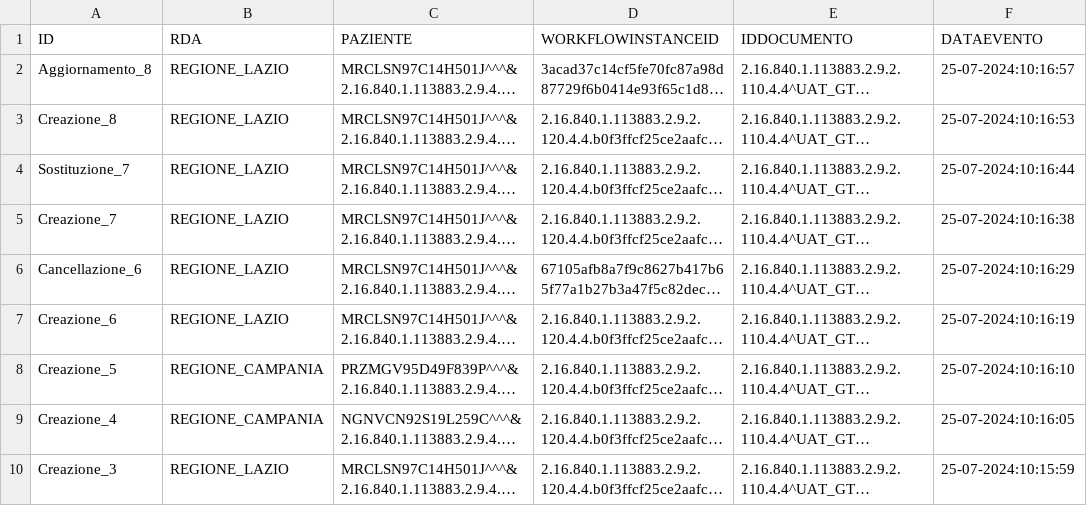
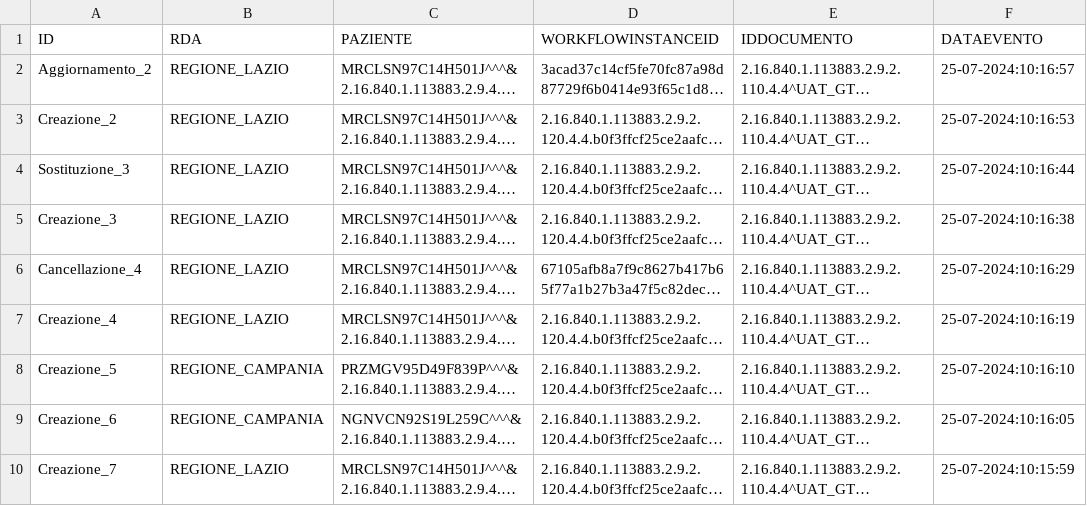
Before and after one commit to vincenzo-ingenito/test-repo-crash, a CSV file: REGIONE_LAZIO/integrity:S1#VILAZIO.csv, drawn as a sheet; long unchanged cells end in …; the diff names each change by its address in the sheet, - before the commit and + after, or states it on an @@ line.

Commit message:
Regione: REGIONE_LAZIO, Issuer: integrity:S1#VILAZIO

```diff
--- a/REGIONE_LAZIO/integrity:S1#VILAZIO.csv
+++ b/REGIONE_LAZIO/integrity:S1#VILAZIO.csv
-A2 (ID): Aggiornamento_8
+A2 (ID): Aggiornamento_2
-A3 (ID): Creazione_8
+A3 (ID): Creazione_2
-A4 (ID): Sostituzione_7
+A4 (ID): Sostituzione_3
-A5 (ID): Creazione_7
+A5 (ID): Creazione_3
-A6 (ID): Cancellazione_6
+A6 (ID): Cancellazione_4
-A7 (ID): Creazione_6
+A7 (ID): Creazione_4
-A9 (ID): Creazione_4
+A9 (ID): Creazione_6
-A10 (ID): Creazione_3
+A10 (ID): Creazione_7
```
